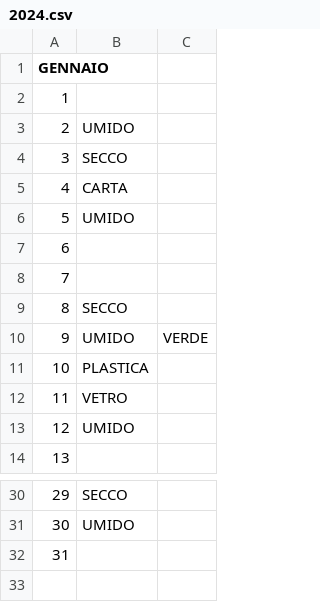
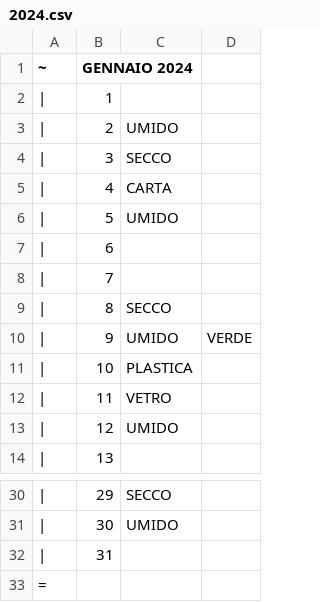
Before and after one commit to niccolovettorello1997/trash, a CSV file: raw/2024.csv, drawn as a sheet; only a part is shown, gaps mark what is left out; addresses are those after the commit; the diff names each change by its address in the sheet, - before the commit and + after, or states it on an @@ line.

Commit message:
added updated data csv

```diff
--- a/raw/2024.csv
+++ b/raw/2024.csv
+column A (~), rows 2-14: all |; rows 30-32: all |
-B1: GENNAIO
+B1: GENNAIO 2024
+row 33: =
```
